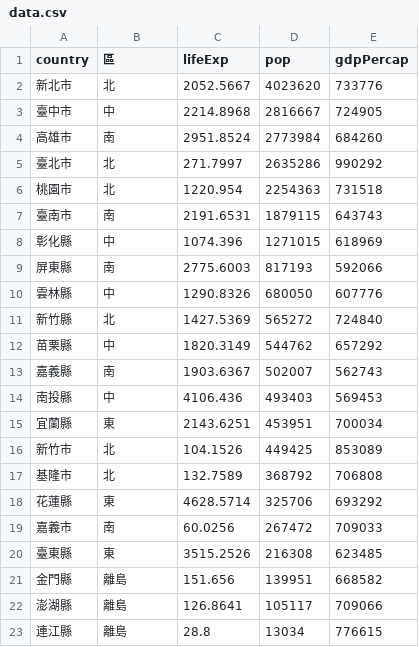
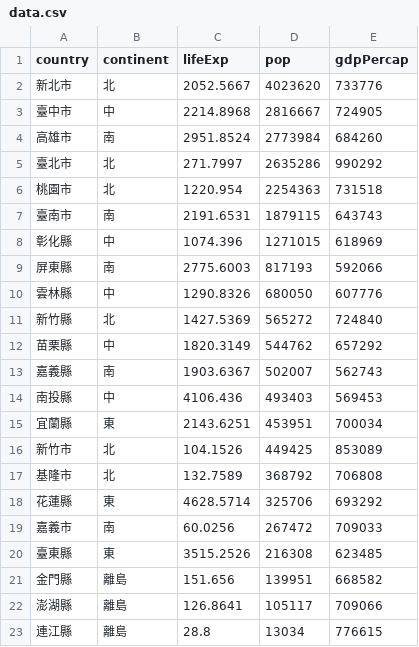
Before and after one commit to isaacaaa/vshw2, a CSV file: data.csv, drawn as a sheet.

Commit message:
Update data.csv

```diff
--- a/data.csv
+++ b/data.csv
@@ -1,2 +1,2 @@
-country,區,lifeExp,pop,gdpPercap
+country,continent,lifeExp,pop,gdpPercap
 新北市,北,2052.5667,4023620,733776
```
